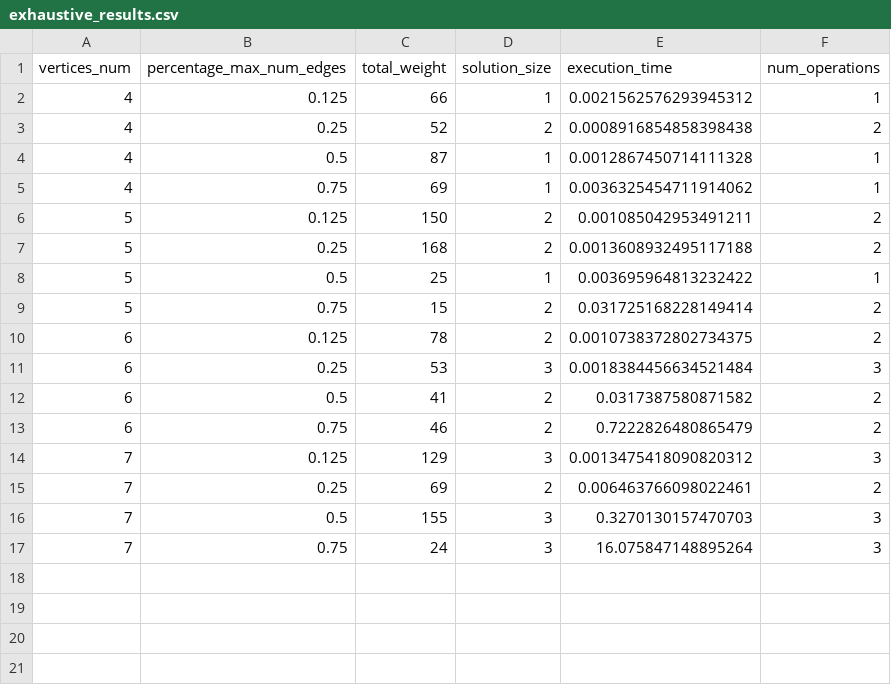
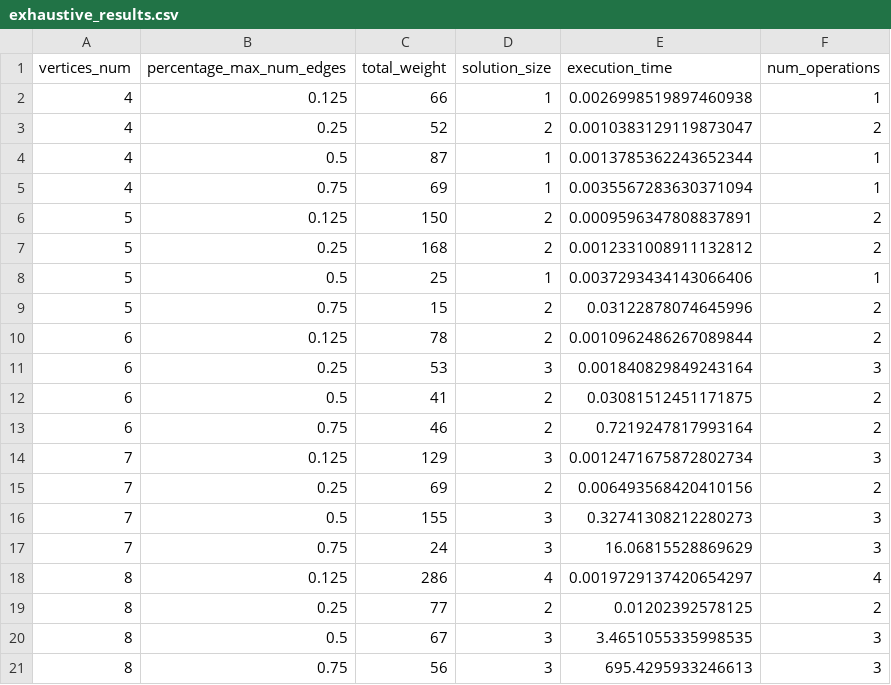
Before and after one commit to Miragaia/AA, a CSV file: projeto1/results/exhaustive_results.csv, drawn as a sheet.

```diff
--- a/projeto1/results/exhaustive_results.csv
+++ b/projeto1/results/exhaustive_results.csv
@@ -1,17 +1,21 @@
 vertices_num,percentage_max_num_edges,total_weight,solution_size,execution_time,num_operations
-4,0.125,66,1,0.0021562576293945312,1
-4,0.25,52,2,0.0008916854858398438,2
-4,0.5,87,1,0.0012867450714111328,1
-4,0.75,69,1,0.0036325454711914062,1
-5,0.125,150,2,0.001085042953491211,2
-5,0.25,168,2,0.0013608932495117188,2
-5,0.5,25,1,0.003695964813232422,1
-5,0.75,15,2,0.031725168228149414,2
-6,0.125,78,2,0.0010738372802734375,2
-6,0.25,53,3,0.0018384456634521484,3
-6,0.5,41,2,0.0317387580871582,2
-6,0.75,46,2,0.7222826480865479,2
-7,0.125,129,3,0.0013475418090820312,3
-7,0.25,69,2,0.006463766098022461,2
-7,0.5,155,3,0.3270130157470703,3
-7,0.75,24,3,16.075847148895264,3
+4,0.125,66,1,0.0026998519897460938,1
+4,0.25,52,2,0.0010383129119873047,2
+4,0.5,87,1,0.0013785362243652344,1
+4,0.75,69,1,0.0035567283630371094,1
+5,0.125,150,2,0.0009596347808837891,2
+5,0.25,168,2,0.0012331008911132812,2
+5,0.5,25,1,0.0037293434143066406,1
+5,0.75,15,2,0.03122878074645996,2
+6,0.125,78,2,0.0010962486267089844,2
+6,0.25,53,3,0.001840829849243164,3
+6,0.5,41,2,0.03081512451171875,2
+6,0.75,46,2,0.7219247817993164,2
+7,0.125,129,3,0.0012471675872802734,3
+7,0.25,69,2,0.006493568420410156,2
+7,0.5,155,3,0.32741308212280273,3
+7,0.75,24,3,16.06815528869629,3
+8,0.125,286,4,0.0019729137420654297,4
+8,0.25,77,2,0.01202392578125,2
+8,0.5,67,3,3.4651055335998535,3
+8,0.75,56,3,695.4295933246613,3
```
Also changed, not shown: projeto1/results/comparison_results.csv, projeto1/results/greedy_results.csv, 15 other files.
